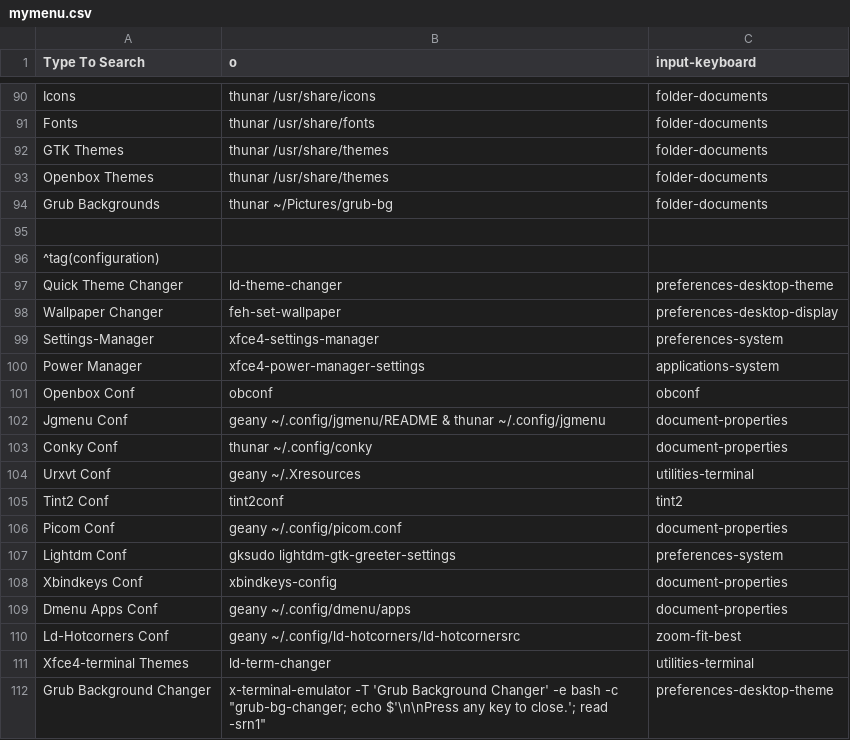
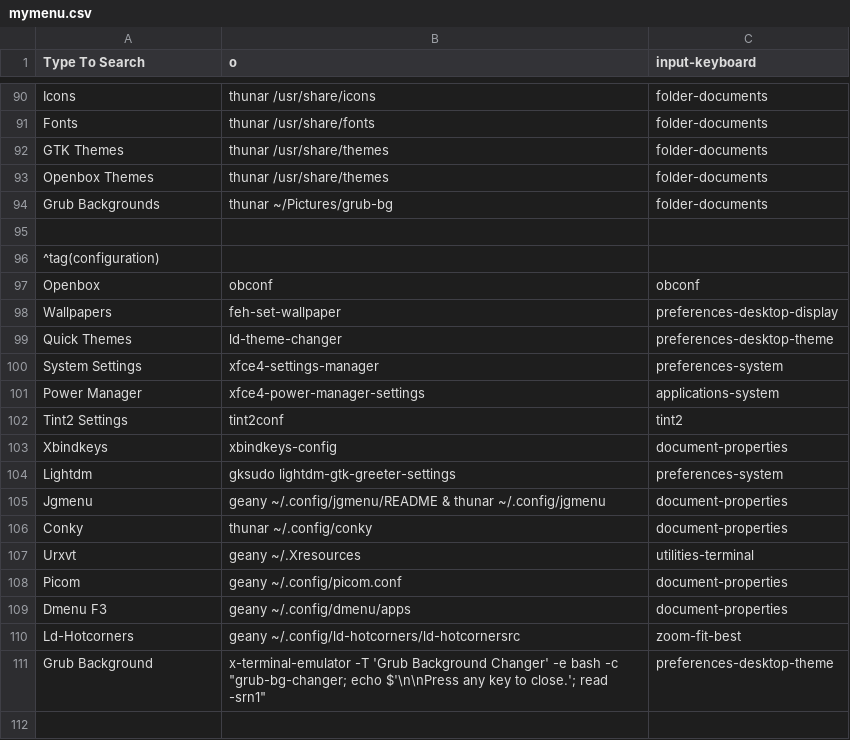
Before and after one commit to sleekmason/Lilidog, a CSV file: config/includes.chroot_after_packages/etc/skel/.config/jgmenu/jgmenu.bak/mymenu.csv, drawn as a sheet; only a part is shown, gaps mark what is left out; removed rows and columns are numbered as before the commit, all else as after; the diff names each change by its address in the sheet, - before the commit and + after, or states it on an @@ line.

Commit message:
Adjusted configuration menu to remove excess wording and position.

```diff
--- a/config/includes.chroot_after_packages/etc/skel/.config/jgmenu/jgmenu.bak/mymenu.csv
+++ b/config/includes.chroot_after_packages/etc/skel/.config/jgmenu/jgmenu.bak/mymenu.csv
+row 97: Openbox | obconf | obconf
+row 98: Wallpapers | feh-set-wallpaper | preferences-desktop-display
-A99 (Type To Search): Quick Theme Changer
+A99 (Type To Search): Quick Themes
-row 98: Wallpaper Changer | feh-set-wallpaper | preferences-desktop-display
-A100 (Type To Search): Settings-Manager
+A100 (Type To Search): System Settings
-row 101: Openbox Conf | obconf | obconf
+row 102: Tint2 Settings | tint2conf | tint2
+row 103: Xbindkeys | xbindkeys-config | document-properties
+row 104: Lightdm | gksudo lightdm-gtk-greeter-settings | preferences-system
-A105 (Type To Search): Jgmenu Conf
+A105 (Type To Search): Jgmenu
-A106 (Type To Search): Conky Conf
+A106 (Type To Search): Conky
-A107 (Type To Search): Urxvt Conf
+A107 (Type To Search): Urxvt
-row 105: Tint2 Conf | tint2conf | tint2
-A108 (Type To Search): Picom Conf
+A108 (Type To Search): Picom
-row 107: Lightdm Conf | gksudo lightdm-gtk-greeter-settings | preferences-system
-row 108: Xbindkeys Conf | xbindkeys-config | document-properties
-A109 (Type To Search): Dmenu Apps Conf
+A109 (Type To Search): Dmenu F3
-A110 (Type To Search): Ld-Hotcorners Conf
+A110 (Type To Search): Ld-Hotcorners
-row 111: Xfce4-terminal Themes | ld-term-changer | utilities-terminal
-A111 (Type To Search): Grub Background Changer
+A111 (Type To Search): Grub Background
```
Also changed, not shown: config/includes.chroot_after_packages/etc/skel/.config/jgmenu/mymenu.csv.
